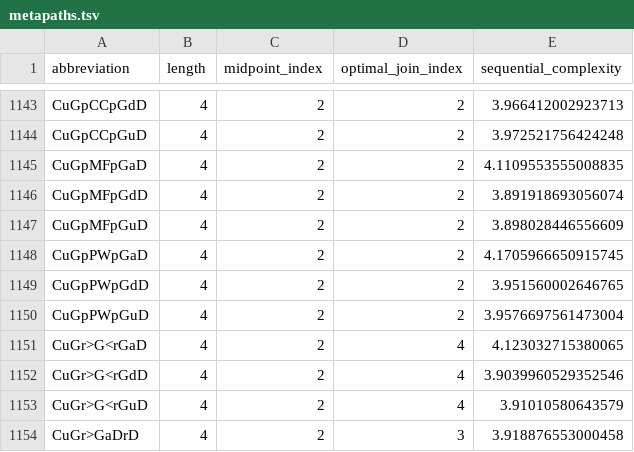
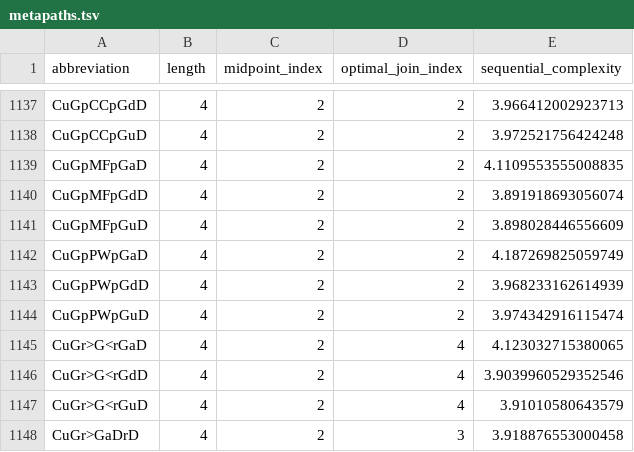
Before and after one commit to dhimmel/learn, a TSV file: all-features/data/metapaths.tsv, drawn as a sheet; only a part is shown, gaps mark what is left out; the diff covers the shown part only.

```diff
--- a/all-features/data/metapaths.tsv
+++ b/all-features/data/metapaths.tsv
@@ -1147,5 +1141,5 @@ CuGpMFpGdD	4	2	2	3.891918693056074
 CuGpMFpGuD	4	2	2	3.898028446556609
-CuGpPWpGaD	4	2	2	4.1705966650915745
-CuGpPWpGdD	4	2	2	3.951560002646765
-CuGpPWpGuD	4	2	2	3.9576697561473004
+CuGpPWpGaD	4	2	2	4.187269825059749
+CuGpPWpGdD	4	2	2	3.968233162614939
+CuGpPWpGuD	4	2	2	3.974342916115474
 CuGr>G<rGaD	4	2	4	4.123032715380065
```
Also changed, not shown: 9 removed rows and 6 edited cells elsewhere in this file, all-features/data/auroc.tsv, 29 other files.
